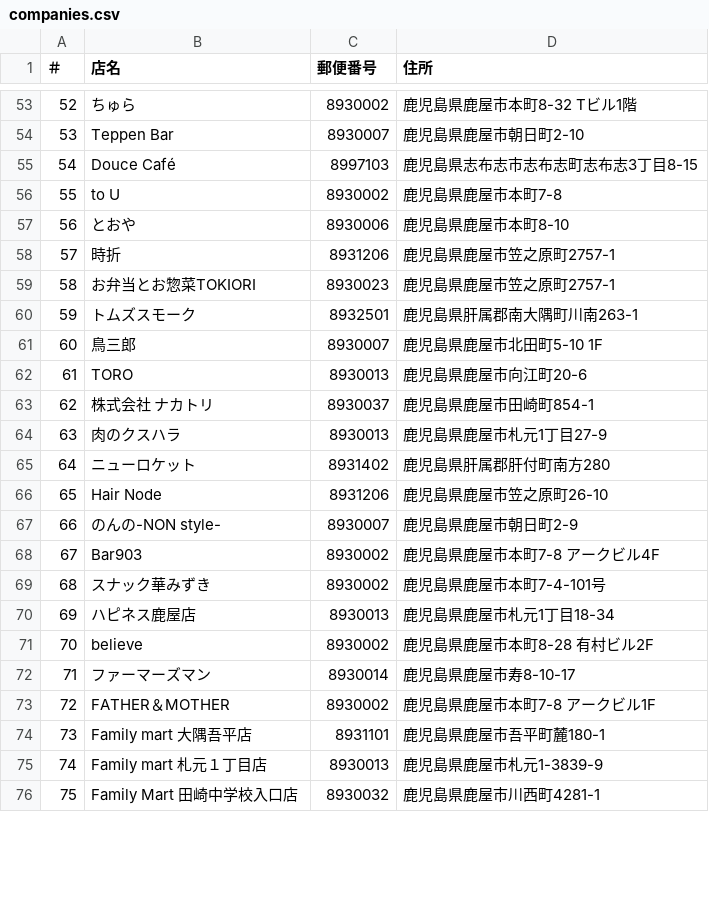
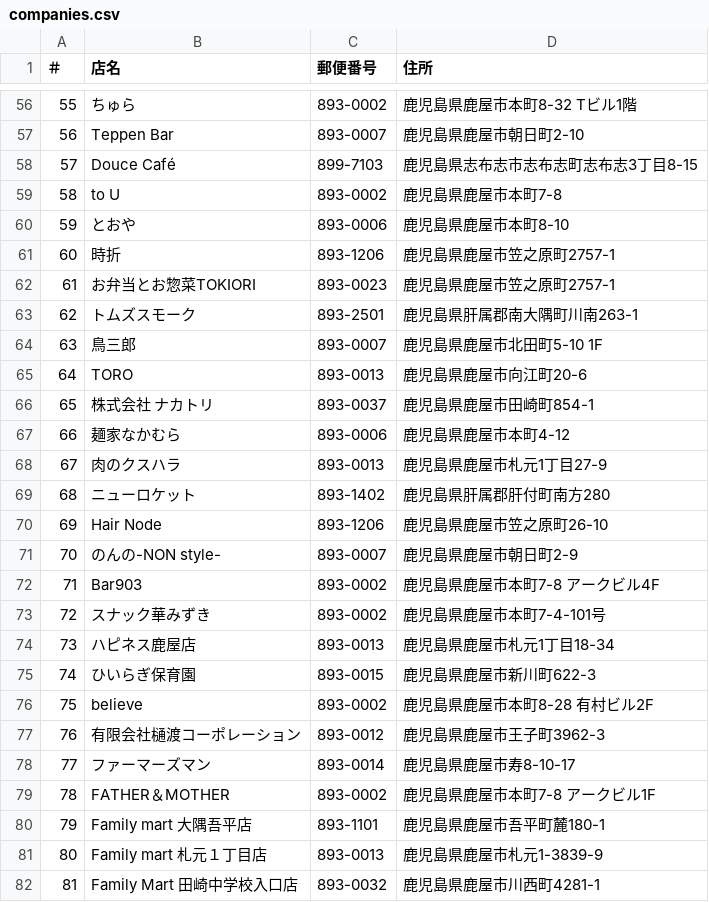
Before and after one commit to hub-k9/partner-directory-2026, a CSV file: companies.csv, drawn as a sheet; only a part is shown, gaps mark what is left out; addresses are those after the commit; the diff covers the shown part only; the diff names each change by its address in the sheet, - before the commit and + after, or states it on an @@ line.

```diff
--- a/companies.csv
+++ b/companies.csv
@@ column A (＃) renumbered between rows 4 and 121 @@
-C56 (郵便番号): 8930002
+C56 (郵便番号): 893-0002
-C57 (郵便番号): 8930007
+C57 (郵便番号): 893-0007
-C58 (郵便番号): 8997103
+C58 (郵便番号): 899-7103
-C59 (郵便番号): 8930002
+C59 (郵便番号): 893-0002
-C60 (郵便番号): 8930006
+C60 (郵便番号): 893-0006
-C61 (郵便番号): 8931206
+C61 (郵便番号): 893-1206
-C62 (郵便番号): 8930023
+C62 (郵便番号): 893-0023
-C63 (郵便番号): 8932501
+C63 (郵便番号): 893-2501
-C64 (郵便番号): 8930007
+C64 (郵便番号): 893-0007
-C65 (郵便番号): 8930013
+C65 (郵便番号): 893-0013
-C66 (郵便番号): 8930037
+C66 (郵便番号): 893-0037
+row 67: 66 | 麺家なかむら | 893-0006 | 鹿児島県鹿屋市本町4-12
-C68 (郵便番号): 8930013
+C68 (郵便番号): 893-0013
-C69 (郵便番号): 8931402
+C69 (郵便番号): 893-1402
-C70 (郵便番号): 8931206
+C70 (郵便番号): 893-1206
-C71 (郵便番号): 8930007
+C71 (郵便番号): 893-0007
-C72:C73 (郵便番号): 8930002
+C72:C73 (郵便番号): 893-0002
-C74 (郵便番号): 8930013
+C74 (郵便番号): 893-0013
+row 75: 74 | ひいらぎ保育園 | 893-0015 | 鹿児島県鹿屋市新川町622-3
-C76 (郵便番号): 8930002
+C76 (郵便番号): 893-0002
+row 77: 76 | 有限会社樋渡コーポレーション | 893-0012 | 鹿児島県鹿屋市王子町3962-3
-C78 (郵便番号): 8930014
+C78 (郵便番号): 893-0014
-C79 (郵便番号): 8930002
+C79 (郵便番号): 893-0002
-C80 (郵便番号): 8931101
+C80 (郵便番号): 893-1101
-C81 (郵便番号): 8930013
+C81 (郵便番号): 893-0013
-C82 (郵便番号): 8930032
+C82 (郵便番号): 893-0032
```
Also changed, not shown: 6 added rows, 5 removed rows and 87 edited cells elsewhere in this file.
